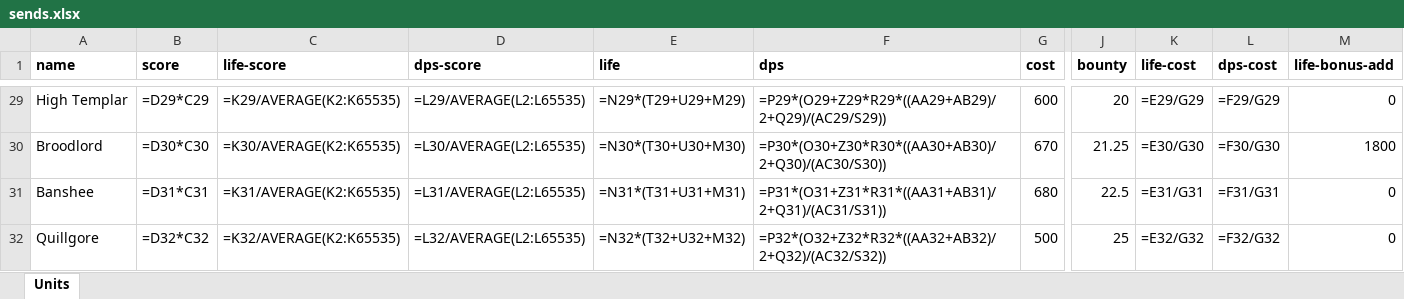
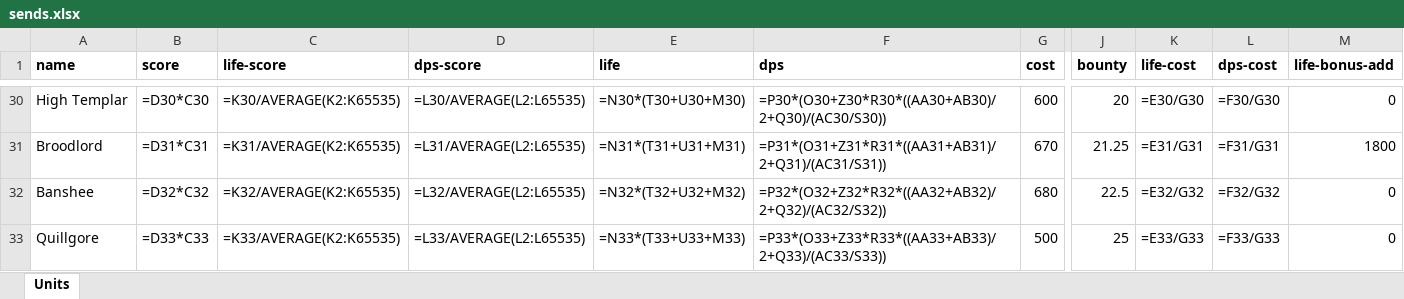
Before and after one commit to peca998/Squadron-TD-Data, an Excel workbook: output/spreadsheets/12.04/sends.xlsx, sheet Units, drawn as a sheet; only a part is shown, gaps mark what is left out; values as stored, in another font and other column widths than the file's, no borders; formulas without a stored value are shown as written; addresses are those after the commit; the diff covers the shown part only; the diff names each change by its address in the sheet, - before the commit and + after, or states it on an @@ line.

Commit message:
- fix unit bonuses

```diff
--- a/output/spreadsheets/12.04/sends.xlsx (sheet Units)
+++ b/output/spreadsheets/12.04/sends.xlsx (sheet Units)
-B30 (score): =D29*C29
+B30 (score): =D30*C30
-C30 (life-score): =K29/AVERAGE(K2:K65535)
+C30 (life-score): =K30/AVERAGE(K2:K65535)
-D30 (dps-score): =L29/AVERAGE(L2:L65535)
+D30 (dps-score): =L30/AVERAGE(L2:L65535)
-E30 (life): =N29*(T29+U29+M29)
+E30 (life): =N30*(T30+U30+M30)
-F30 (dps): =P29*(O29+Z29*R29*((AA29+AB29)/2+Q29)/(AC29/S29))
+F30 (dps): =P30*(O30+Z30*R30*((AA30+AB30)/2+Q30)/(AC30/S30))
-K30 (life-cost): =E29/G29
+K30 (life-cost): =E30/G30
-L30 (dps-cost): =F29/G29
+L30 (dps-cost): =F30/G30
-B31 (score): =D30*C30
+B31 (score): =D31*C31
-C31 (life-score): =K30/AVERAGE(K2:K65535)
+C31 (life-score): =K31/AVERAGE(K2:K65535)
-D31 (dps-score): =L30/AVERAGE(L2:L65535)
+D31 (dps-score): =L31/AVERAGE(L2:L65535)
-E31 (life): =N30*(T30+U30+M30)
+E31 (life): =N31*(T31+U31+M31)
-F31 (dps): =P30*(O30+Z30*R30*((AA30+AB30)/2+Q30)/(AC30/S30))
+F31 (dps): =P31*(O31+Z31*R31*((AA31+AB31)/2+Q31)/(AC31/S31))
-K31 (life-cost): =E30/G30
+K31 (life-cost): =E31/G31
-L31 (dps-cost): =F30/G30
+L31 (dps-cost): =F31/G31
-B32 (score): =D31*C31
+B32 (score): =D32*C32
-C32 (life-score): =K31/AVERAGE(K2:K65535)
+C32 (life-score): =K32/AVERAGE(K2:K65535)
-D32 (dps-score): =L31/AVERAGE(L2:L65535)
+D32 (dps-score): =L32/AVERAGE(L2:L65535)
-E32 (life): =N31*(T31+U31+M31)
+E32 (life): =N32*(T32+U32+M32)
-F32 (dps): =P31*(O31+Z31*R31*((AA31+AB31)/2+Q31)/(AC31/S31))
+F32 (dps): =P32*(O32+Z32*R32*((AA32+AB32)/2+Q32)/(AC32/S32))
-K32 (life-cost): =E31/G31
+K32 (life-cost): =E32/G32
-L32 (dps-cost): =F31/G31
+L32 (dps-cost): =F32/G32
-B33 (score): =D32*C32
+B33 (score): =D33*C33
-C33 (life-score): =K32/AVERAGE(K2:K65535)
+C33 (life-score): =K33/AVERAGE(K2:K65535)
-D33 (dps-score): =L32/AVERAGE(L2:L65535)
+D33 (dps-score): =L33/AVERAGE(L2:L65535)
-E33 (life): =N32*(T32+U32+M32)
+E33 (life): =N33*(T33+U33+M33)
-F33 (dps): =P32*(O32+Z32*R32*((AA32+AB32)/2+Q32)/(AC32/S32))
+F33 (dps): =P33*(O33+Z33*R33*((AA33+AB33)/2+Q33)/(AC33/S33))
-K33 (life-cost): =E32/G32
+K33 (life-cost): =E33/G33
-L33 (dps-cost): =F32/G32
+L33 (dps-cost): =F33/G33
```
Also changed, not shown: 1 added row and 112 edited cells elsewhere in this sheet, output/spreadsheets/12.04/towers.xlsx, 5 other files.
